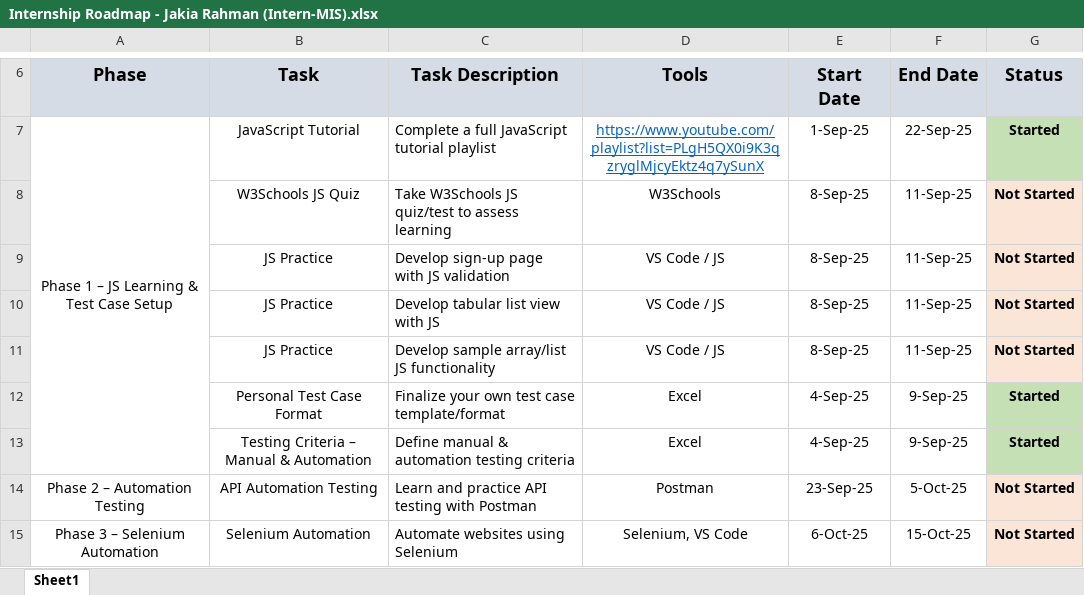
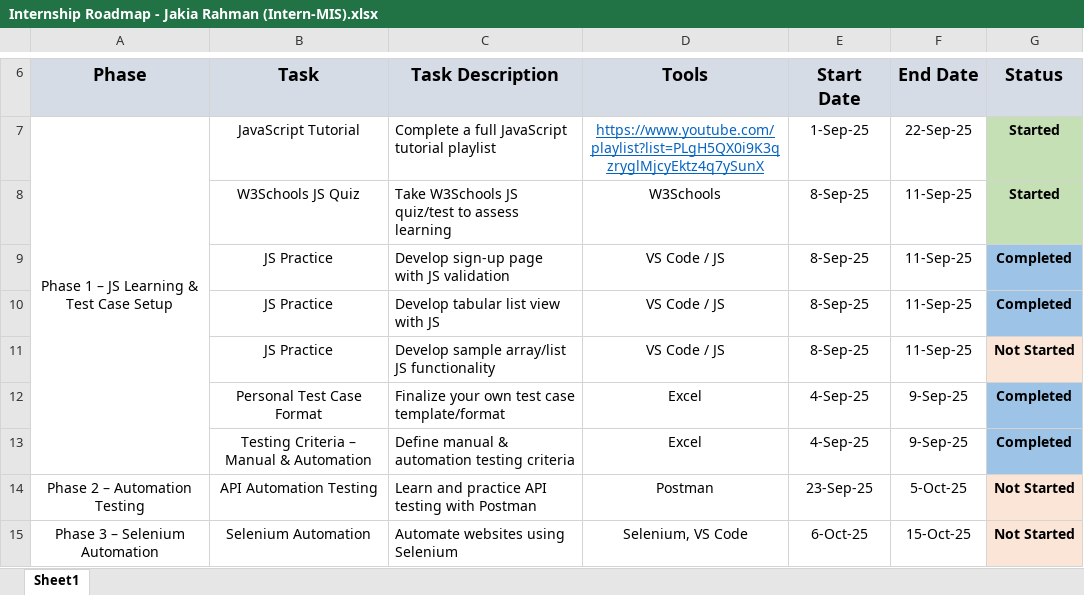
Before and after one commit to jakiarahman1028/SQA-Internship-Progress-in-HPL, an Excel workbook: All Documents/Internship Work Flow/Internship Roadmap - Jakia Rahman (Intern-MIS).xlsx, sheet Sheet1, drawn as a sheet; only a part is shown, gaps mark what is left out; values as stored, in another font and other column widths than the file's, no borders; the diff names each change by its address in the sheet, - before the commit and + after, or states it on an @@ line.

```diff
--- a/All Documents/Internship Work Flow/Internship Roadmap - Jakia Rahman (Intern-MIS).xlsx (sheet Sheet1)
+++ b/All Documents/Internship Work Flow/Internship Roadmap - Jakia Rahman (Intern-MIS).xlsx (sheet Sheet1)
-G8 (Status): Not Started
+G8 (Status): Started
-G8 fill: #FBE5D6
+G8 fill: #C5E0B4
-G9:G10 (Status): Not Started
+G9:G10 (Status): Completed
-G9:G10 fill: #FBE5D6
+G9:G10 fill: #9DC3E6
-G12:G13 (Status): Started
+G12:G13 (Status): Completed
-G12:G13 fill: #C5E0B4
+G12:G13 fill: #9DC3E6
```
Also changed, not shown: 8 other files.
